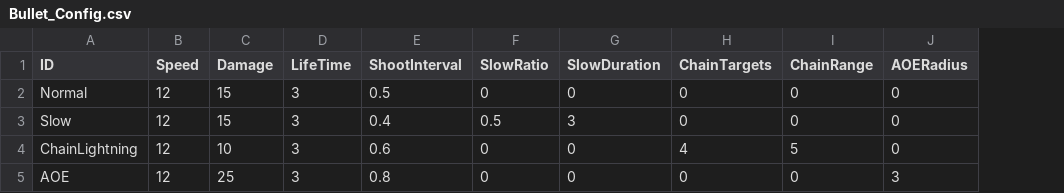
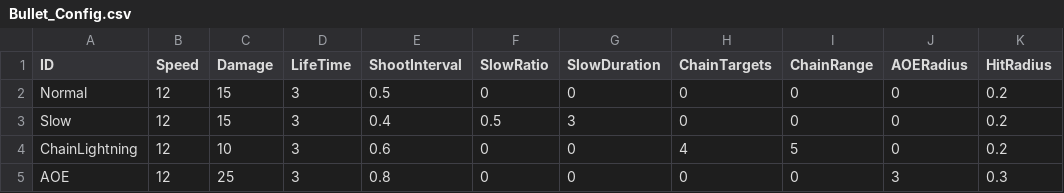
Before and after one commit to Sikrik/ECS_Exercises, a CSV file: Assets/Resources/Configs/Bullet_Config.csv, drawn as a sheet; the diff names each change by its address in the sheet, - before the commit and + after, or states it on an @@ line.

```diff
--- a/Assets/Resources/Configs/Bullet_Config.csv
+++ b/Assets/Resources/Configs/Bullet_Config.csv
+column K (HitRadius), rows 2-5: 0.2 | 0.2 | 0.2 | 0.3
```
Also changed, not shown: Assets/Resources/Configs/Enemy_config.csv, Assets/Resources/Configs/game_config.csv, 11 other files.
